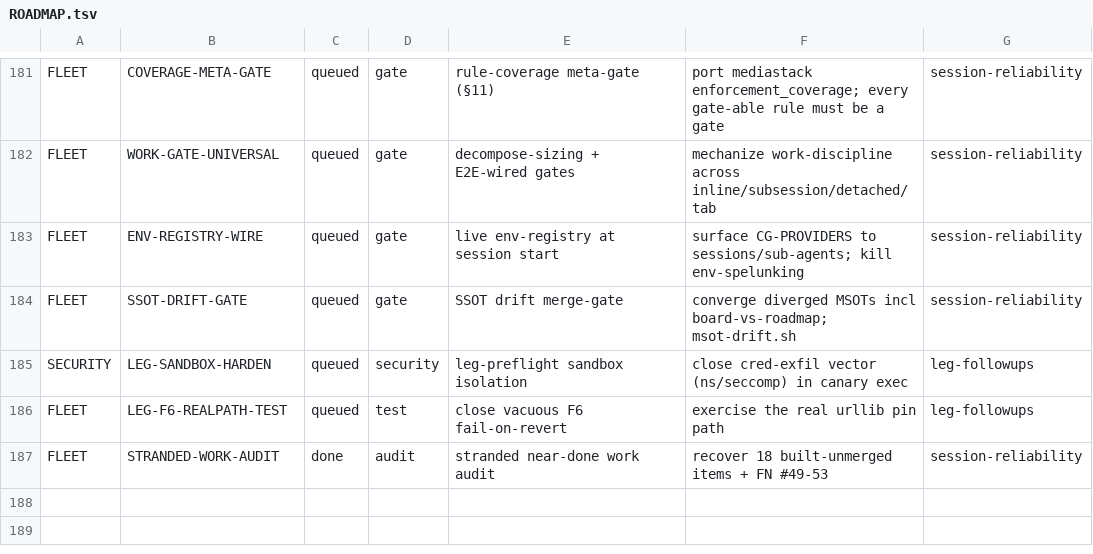
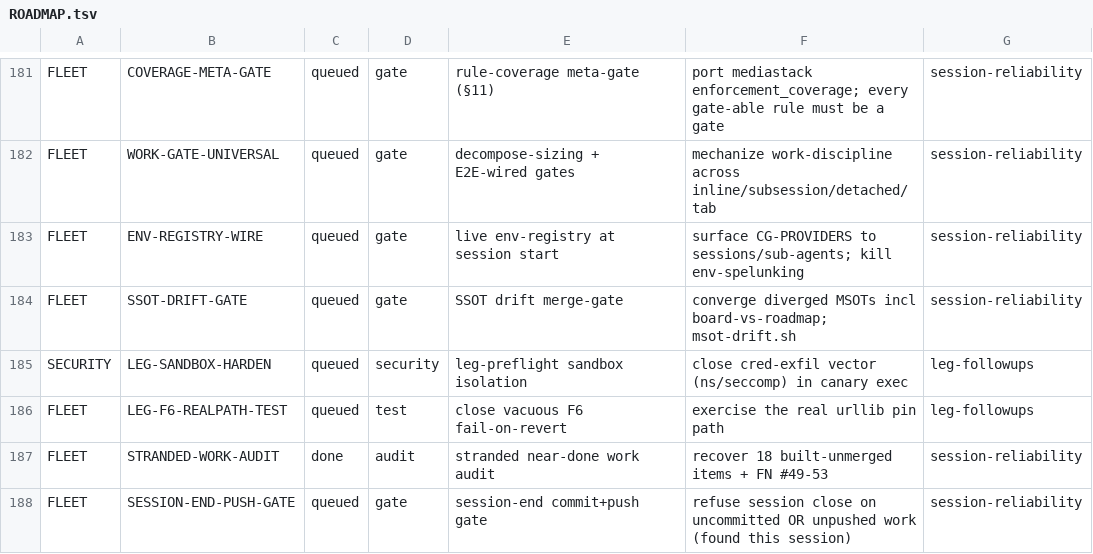
Before and after one commit to SLOP-Platform/charon, a TSV file: fleet/state/ROADMAP.tsv, drawn as a sheet; only a part is shown, gaps mark what is left out.

```diff
--- a/fleet/state/ROADMAP.tsv
+++ b/fleet/state/ROADMAP.tsv
@@ -187 +187,2 @@ FLEET	LEG-F6-REALPATH-TEST	queued	test	close vacuous F6 fail-on-revert	exercise
 FLEET	STRANDED-WORK-AUDIT	done	audit	stranded near-done work audit	recover 18 built-unmerged items + FN #49-53	session-reliability
+FLEET	SESSION-END-PUSH-GATE	queued	gate	session-end commit+push gate	refuse session close on uncommitted OR unpushed work (found this session)	session-reliability
```
Also changed, not shown: 1 other file.
